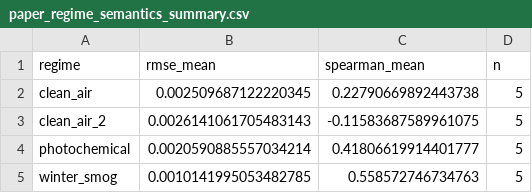
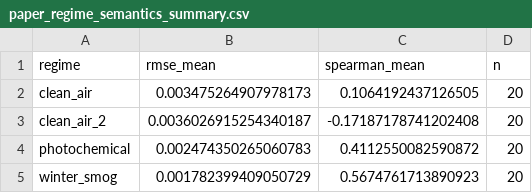
Before and after one commit to mouadlouhichi/GAS-BayesSHAP, a CSV file: main_results/paper_regime_semantics_summary.csv, drawn as a sheet.

```diff
--- a/main_results/paper_regime_semantics_summary.csv
+++ b/main_results/paper_regime_semantics_summary.csv
@@ -1,5 +1,5 @@
 regime,rmse_mean,spearman_mean,n
-clean_air,0.002509687122220345,0.22790669892443738,5
-clean_air_2,0.0026141061705483143,-0.11583687589961075,5
-photochemical,0.0020590885557034214,0.41806619914401777,5
-winter_smog,0.0010141995053482785,0.558572746734763,5
+clean_air,0.003475264907978173,0.1064192437126505,20
+clean_air_2,0.0036026915254340187,-0.17187178741202408,20
+photochemical,0.002474350265060783,0.4112550082590872,20
+winter_smog,0.001782399409050729,0.5674761713890923,20
```
Also changed, not shown: main_results/paper_regime_semantics.csv, results/paper_experiments/regime_semantics.csv, 10 other files.
